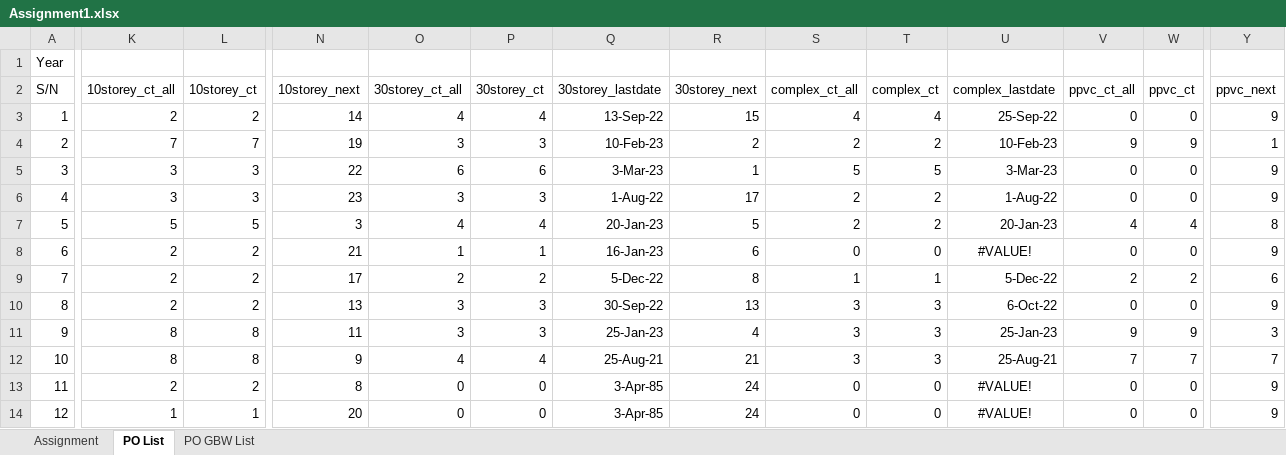
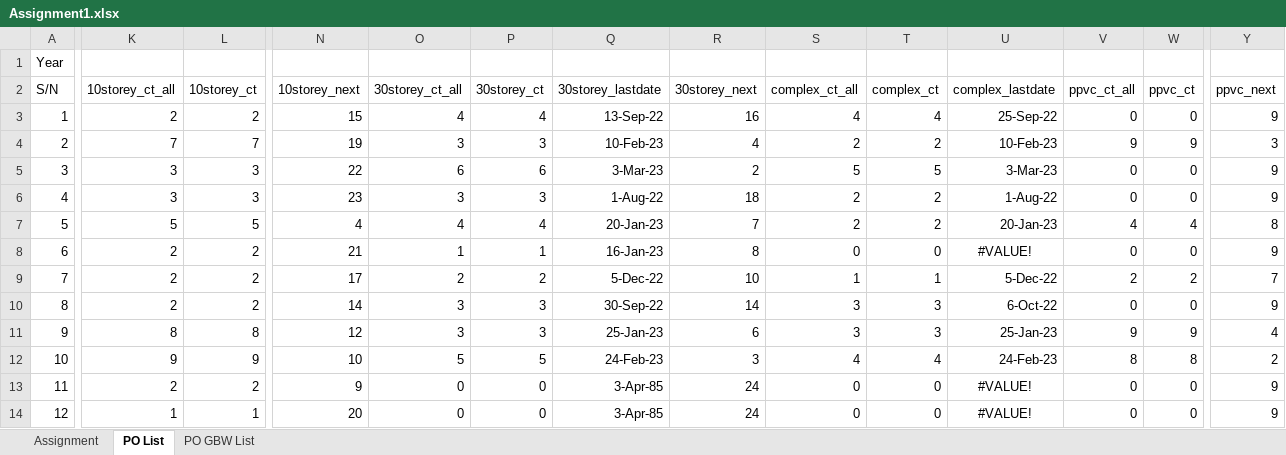
Before and after one commit to chin5oon/STassignment, an Excel workbook: Assignment1.xlsx, sheet PO List, drawn as a sheet; only a part is shown, gaps mark what is left out; values as stored, in another font and other column widths than the file's, no borders; conditional formats not drawn; the diff covers the shown part only; the diff names each change by its address in the sheet, - before the commit and + after, or states it on an @@ line.

Commit message:
Add files via upload

```diff
--- a/Assignment1.xlsx (sheet PO List)
+++ b/Assignment1.xlsx (sheet PO List)
-N3 (10storey_next): 14
+N3 (10storey_next): 15
-R3 (30storey_next): 15
+R3 (30storey_next): 16
-R4 (30storey_next): 2
+R4 (30storey_next): 4
-Y4 (ppvc_next): 1
+Y4 (ppvc_next): 3
-R5 (30storey_next): 1
+R5 (30storey_next): 2
-R6 (30storey_next): 17
+R6 (30storey_next): 18
-N7 (10storey_next): 3
+N7 (10storey_next): 4
-R7 (30storey_next): 5
+R7 (30storey_next): 7
-R8 (30storey_next): 6
+R8 (30storey_next): 8
-R9 (30storey_next): 8
+R9 (30storey_next): 10
-Y9 (ppvc_next): 6
+Y9 (ppvc_next): 7
-N10 (10storey_next): 13
+N10 (10storey_next): 14
-R10 (30storey_next): 13
+R10 (30storey_next): 14
-N11 (10storey_next): 11
+N11 (10storey_next): 12
-R11 (30storey_next): 4
+R11 (30storey_next): 6
-Y11 (ppvc_next): 3
+Y11 (ppvc_next): 4
-K12 (10storey_ct_all): 8
+K12 (10storey_ct_all): 9
-L12 (10storey_ct): 8
+L12 (10storey_ct): 9
-N12 (10storey_next): 9
+N12 (10storey_next): 10
-O12 (30storey_ct_all): 4
+O12 (30storey_ct_all): 5
-P12 (30storey_ct): 4
+P12 (30storey_ct): 5
-Q12 (30storey_lastdate): 25-Aug-21
+Q12 (30storey_lastdate): 24-Feb-23
-R12 (30storey_next): 21
+R12 (30storey_next): 3
-S12 (complex_ct_all): 3
+S12 (complex_ct_all): 4
-T12 (complex_ct): 3
+T12 (complex_ct): 4
-U12 (complex_lastdate): 25-Aug-21
+U12 (complex_lastdate): 24-Feb-23
-V12 (ppvc_ct_all): 7
+V12 (ppvc_ct_all): 8
-W12 (ppvc_ct): 7
+W12 (ppvc_ct): 8
-Y12 (ppvc_next): 7
+Y12 (ppvc_next): 2
-N13 (10storey_next): 8
+N13 (10storey_next): 9
```
Also changed, not shown: 37 edited cells and cell formats elsewhere in this sheet.
